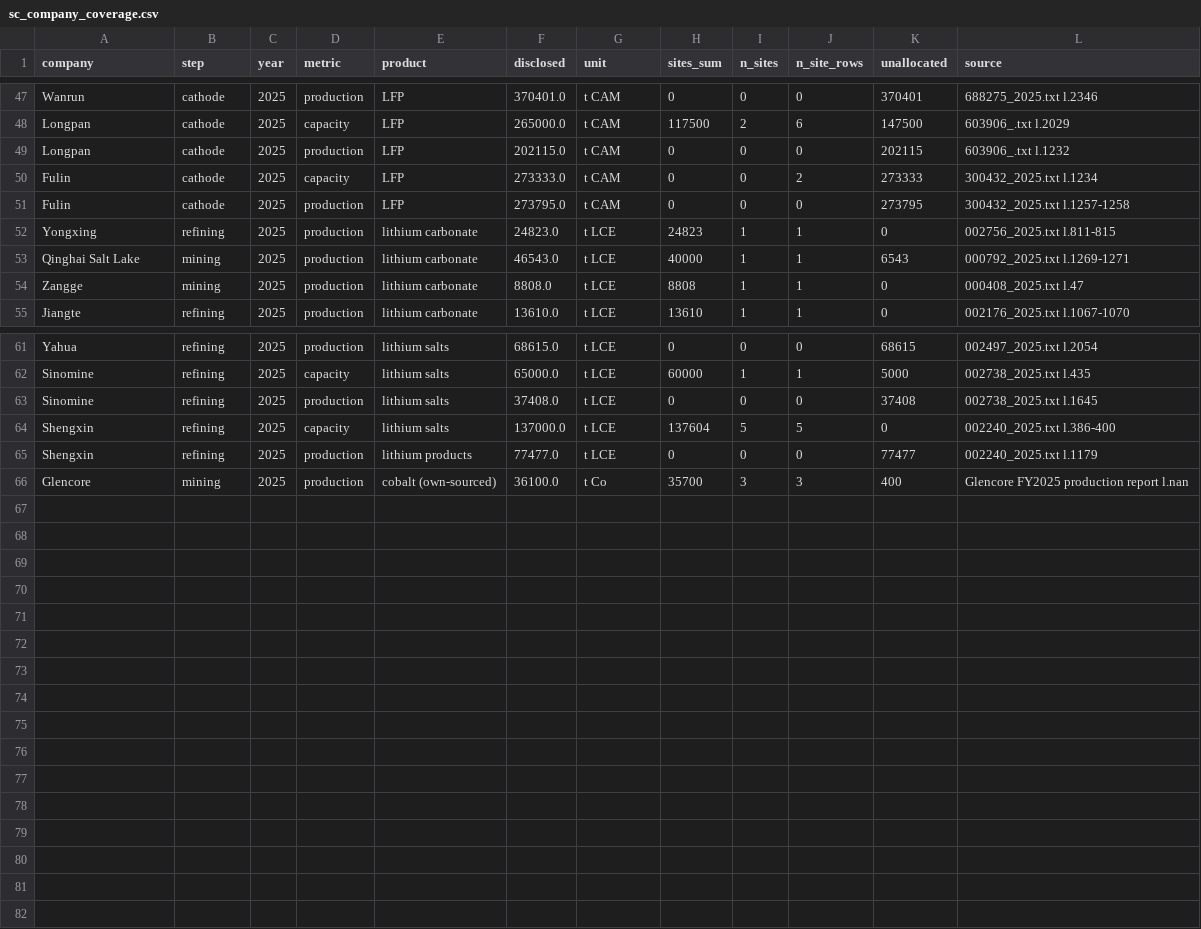
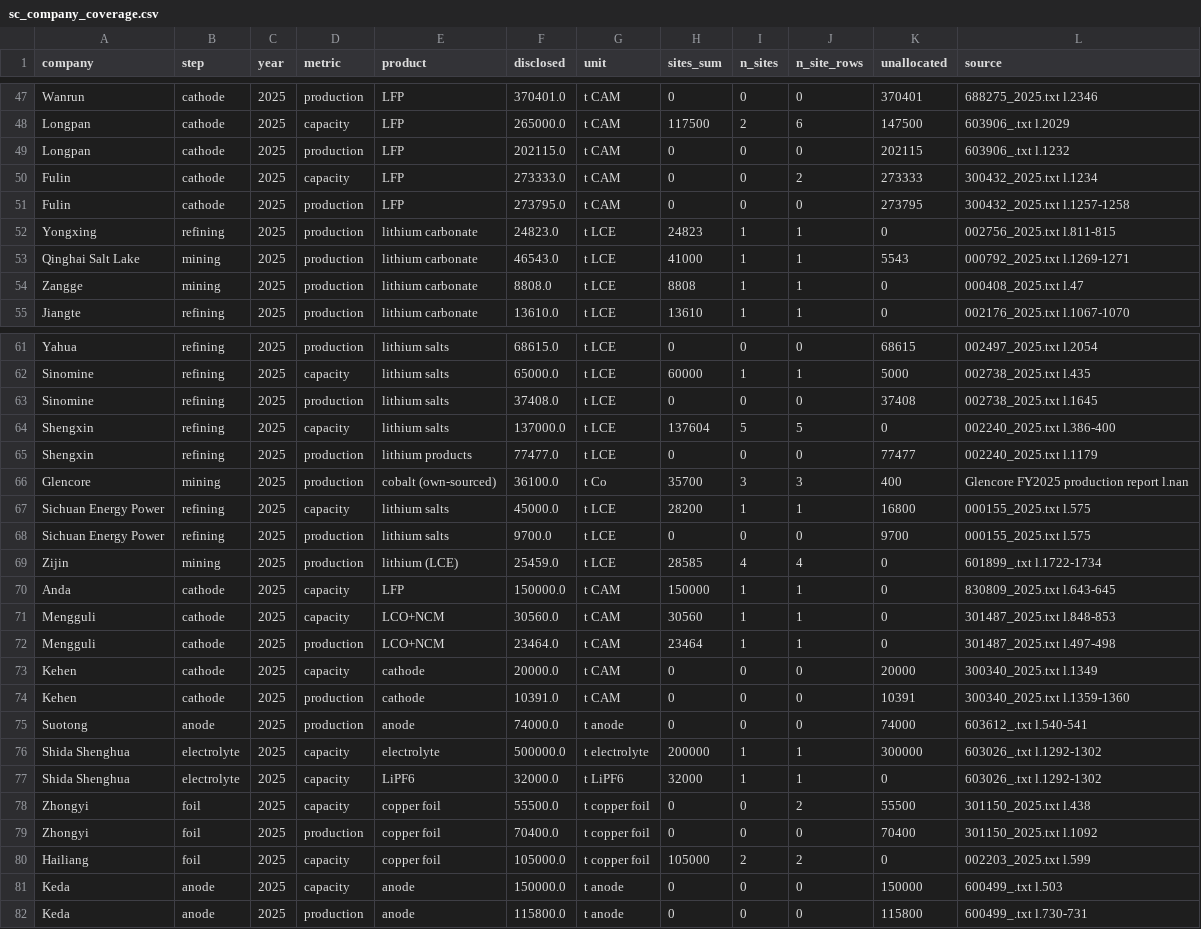
Before and after one commit to dmw24/BatteryFactory, a CSV file: sc_company_coverage.csv, drawn as a sheet; only a part is shown, gaps mark what is left out.

```diff
--- a/sc_company_coverage.csv
+++ b/sc_company_coverage.csv
@@ -52,3 +52,3 @@ Fulin,cathode,2025,production,LFP,273795.0,t CAM,0,0,0,273795,300432_2025.txt l.
 Yongxing,refining,2025,production,lithium carbonate,24823.0,t LCE,24823,1,1,0,002756_2025.txt l.811-815
-Qinghai Salt Lake,mining,2025,production,lithium carbonate,46543.0,t LCE,40000,1,1,6543,000792_2025.txt l.1269-1271
+Qinghai Salt Lake,mining,2025,production,lithium carbonate,46543.0,t LCE,41000,1,1,5543,000792_2025.txt l.1269-1271
 Zangge,mining,2025,production,lithium carbonate,8808.0,t LCE,8808,1,1,0,000408_2025.txt l.47
@@ -66 +66,17 @@ Shengxin,refining,2025,production,lithium products,77477.0,t LCE,0,0,0,77477,002
 Glencore,mining,2025,production,cobalt (own-sourced),36100.0,t Co,35700,3,3,400,Glencore FY2025 production report l.nan
+Sichuan Energy Power,refining,2025,capacity,lithium salts,45000.0,t LCE,28200,1,1,16800,000155_2025.txt l.575
+Sichuan Energy Power,refining,2025,production,lithium salts,9700.0,t LCE,0,0,0,9700,000155_2025.txt l.575
+Zijin,mining,2025,production,lithium (LCE),25459.0,t LCE,28585,4,4,0,601899_.txt l.1722-1734
+Anda,cathode,2025,capacity,LFP,150000.0,t CAM,150000,1,1,0,830809_2025.txt l.643-645
+Mengguli,cathode,2025,capacity,LCO+NCM,30560.0,t CAM,30560,1,1,0,301487_2025.txt l.848-853
+Mengguli,cathode,2025,production,LCO+NCM,23464.0,t CAM,23464,1,1,0,301487_2025.txt l.497-498
+Kehen,cathode,2025,capacity,cathode,20000.0,t CAM,0,0,0,20000,300340_2025.txt l.1349
+Kehen,cathode,2025,production,cathode,10391.0,t CAM,0,0,0,10391,300340_2025.txt l.1359-1360
+Suotong,anode,2025,production,anode,74000.0,t anode,0,0,0,74000,603612_.txt l.540-541
+Shida Shenghua,electrolyte,2025,capacity,electrolyte,500000.0,t electrolyte,200000,1,1,300000,603026_.txt l.1292-1302
+Shida Shenghua,electrolyte,2025,capacity,LiPF6,32000.0,t LiPF6,32000,1,1,0,603026_.txt l.1292-1302
+Zhongyi,foil,2025,capacity,copper foil,55500.0,t copper foil,0,0,2,55500,301150_2025.txt l.438
+Zhongyi,foil,2025,production,copper foil,70400.0,t copper foil,0,0,0,70400,301150_2025.txt l.1092
+Hailiang,foil,2025,capacity,copper foil,105000.0,t copper foil,105000,2,2,0,002203_2025.txt l.599
+Keda,anode,2025,capacity,anode,150000.0,t anode,0,0,0,150000,600499_.txt l.503
+Keda,anode,2025,production,anode,115800.0,t anode,0,0,0,115800,600499_.txt l.730-731
```
Also changed, not shown: data/supply_chain/company_totals.csv, data/supply_chain/field_evidence.csv, 4 other files.
